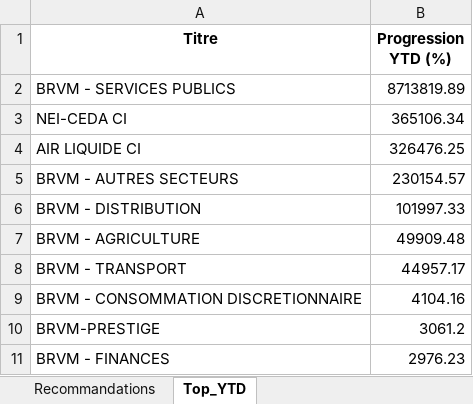
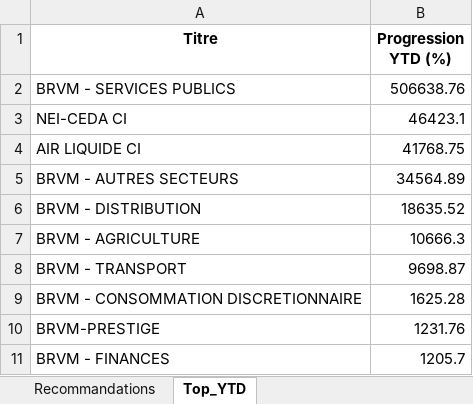
Before and after one commit to esmelobi/brvm-dashboard, an Excel workbook: data/recommandations.xlsx, sheet Top_YTD, drawn as a sheet; values as stored, in another font and other column widths than the file's, no borders; the diff names each change by its address in the sheet, - before the commit and + after, or states it on an @@ line.

```diff
--- a/data/recommandations.xlsx (sheet Top_YTD)
+++ b/data/recommandations.xlsx (sheet Top_YTD)
-B2 (Progression YTD (%)): 8713819.89
+B2 (Progression YTD (%)): 506638.76
-B3 (Progression YTD (%)): 365106.34
+B3 (Progression YTD (%)): 46423.1
-B4 (Progression YTD (%)): 326476.25
+B4 (Progression YTD (%)): 41768.75
-B5 (Progression YTD (%)): 230154.57
+B5 (Progression YTD (%)): 34564.89
-B6 (Progression YTD (%)): 101997.33
+B6 (Progression YTD (%)): 18635.52
-B7 (Progression YTD (%)): 49909.48
+B7 (Progression YTD (%)): 10666.3
-B8 (Progression YTD (%)): 44957.17
+B8 (Progression YTD (%)): 9698.87
-B9 (Progression YTD (%)): 4104.16
+B9 (Progression YTD (%)): 1625.28
-B10 (Progression YTD (%)): 3061.2
+B10 (Progression YTD (%)): 1231.76
-B11 (Progression YTD (%)): 2976.23
+B11 (Progression YTD (%)): 1205.7
```
Also changed, not shown: sheet Recommandations.
